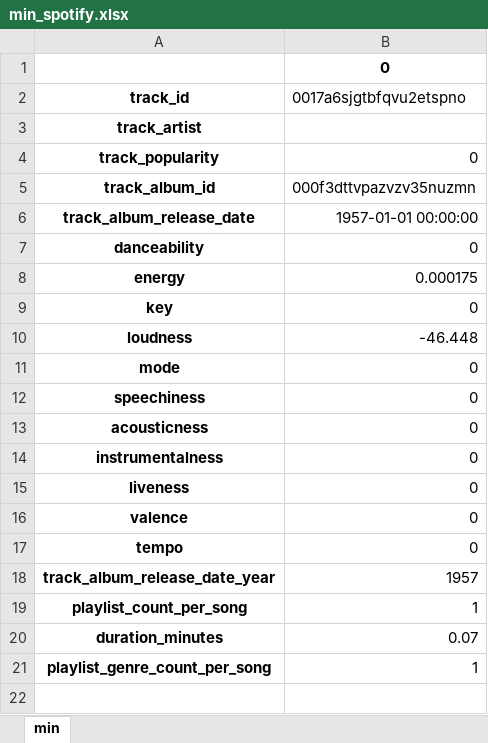
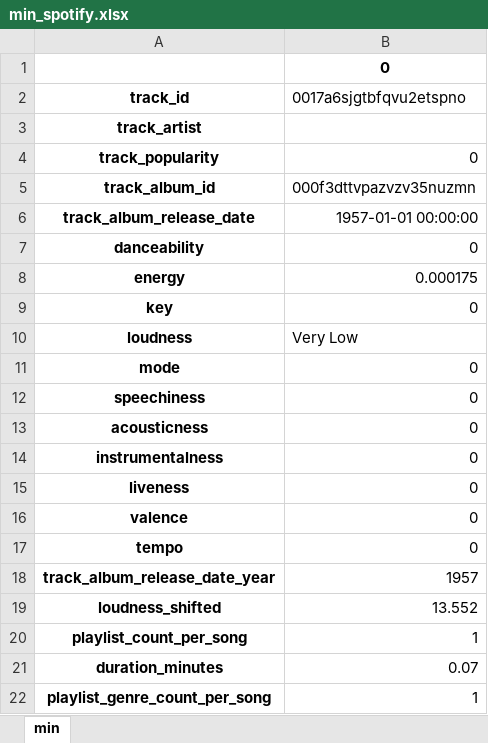
Before and after one commit to atar771/spotify, an Excel workbook: min_spotify.xlsx, sheet min, drawn as a sheet; values as stored, in another font and other column widths than the file's, no borders; the diff names each change by its address in the sheet, - before the commit and + after, or states it on an @@ line.

Commit message:
Update min_spotify.xlsx

```diff
--- a/min_spotify.xlsx (sheet min)
+++ b/min_spotify.xlsx (sheet min)
-B10 (0017a6sjgtbfqvu2etspno): -46.448
+B10 (0017a6sjgtbfqvu2etspno): Very Low
+row 19: loudness_shifted | 13.552
```
